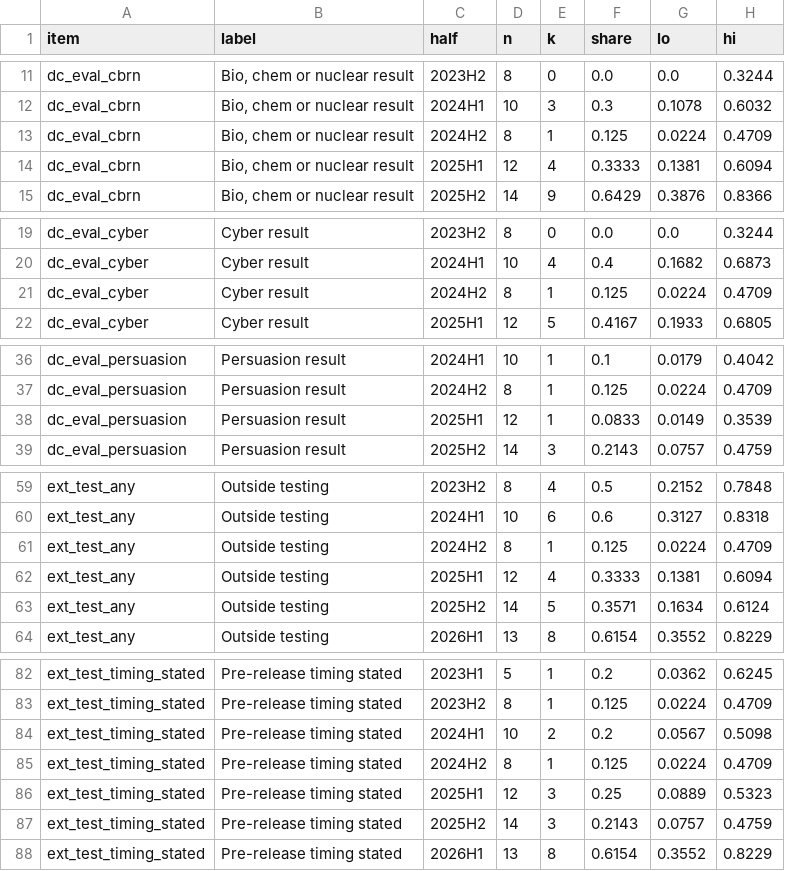
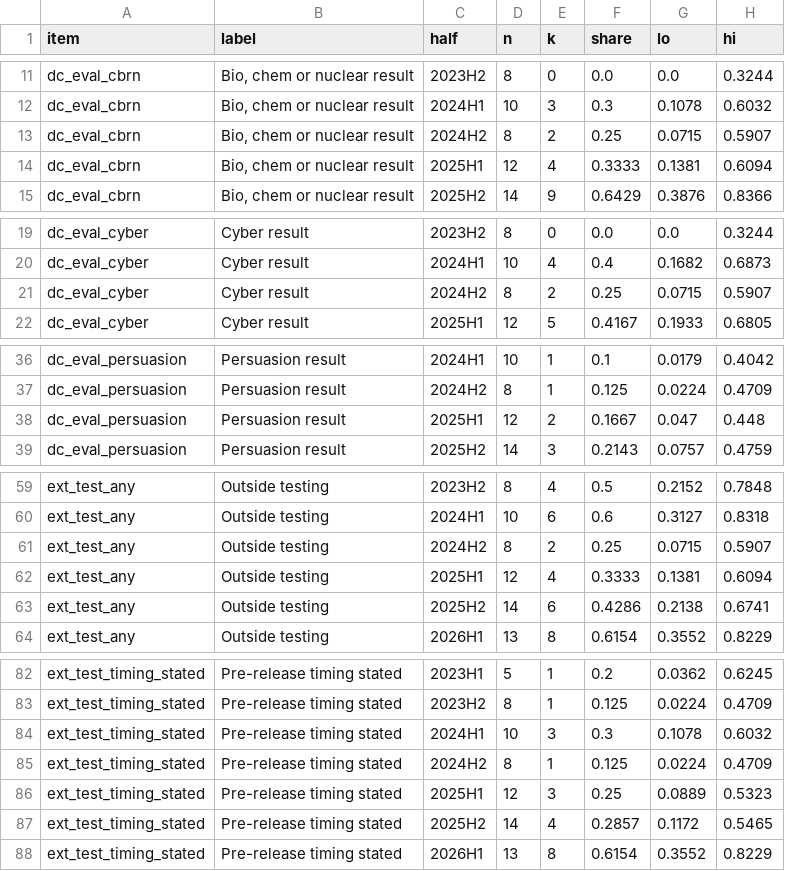
Before and after one commit to owizdom/tide, a CSV file: analysis/out/share_by_half_first_card.csv, drawn as a sheet; only a part is shown, gaps mark what is left out; the diff covers the shown part only.

```diff
--- a/analysis/out/share_by_half_first_card.csv
+++ b/analysis/out/share_by_half_first_card.csv
@@ -12,3 +12,3 @@ dc_eval_cbrn,"Bio, chem or nuclear result",2023H2,8,0,0.0,0.0,0.3244
 dc_eval_cbrn,"Bio, chem or nuclear result",2024H1,10,3,0.3,0.1078,0.6032
-dc_eval_cbrn,"Bio, chem or nuclear result",2024H2,8,1,0.125,0.0224,0.4709
+dc_eval_cbrn,"Bio, chem or nuclear result",2024H2,8,2,0.25,0.0715,0.5907
 dc_eval_cbrn,"Bio, chem or nuclear result",2025H1,12,4,0.3333,0.1381,0.6094
@@ -20,3 +20,3 @@ dc_eval_cyber,Cyber result,2023H2,8,0,0.0,0.0,0.3244
 dc_eval_cyber,Cyber result,2024H1,10,4,0.4,0.1682,0.6873
-dc_eval_cyber,Cyber result,2024H2,8,1,0.125,0.0224,0.4709
+dc_eval_cyber,Cyber result,2024H2,8,2,0.25,0.0715,0.5907
 dc_eval_cyber,Cyber result,2025H1,12,5,0.4167,0.1933,0.6805
@@ -37,3 +37,3 @@ dc_eval_persuasion,Persuasion result,2024H1,10,1,0.1,0.0179,0.4042
 dc_eval_persuasion,Persuasion result,2024H2,8,1,0.125,0.0224,0.4709
-dc_eval_persuasion,Persuasion result,2025H1,12,1,0.0833,0.0149,0.3539
+dc_eval_persuasion,Persuasion result,2025H1,12,2,0.1667,0.047,0.448
 dc_eval_persuasion,Persuasion result,2025H2,14,3,0.2143,0.0757,0.4759
@@ -60,5 +60,5 @@ ext_test_any,Outside testing,2023H2,8,4,0.5,0.2152,0.7848
 ext_test_any,Outside testing,2024H1,10,6,0.6,0.3127,0.8318
-ext_test_any,Outside testing,2024H2,8,1,0.125,0.0224,0.4709
+ext_test_any,Outside testing,2024H2,8,2,0.25,0.0715,0.5907
 ext_test_any,Outside testing,2025H1,12,4,0.3333,0.1381,0.6094
-ext_test_any,Outside testing,2025H2,14,5,0.3571,0.1634,0.6124
+ext_test_any,Outside testing,2025H2,14,6,0.4286,0.2138,0.6741
 ext_test_any,Outside testing,2026H1,13,8,0.6154,0.3552,0.8229
@@ -83,6 +83,6 @@ ext_test_timing_stated,Pre-release timing stated,2023H1,5,1,0.2,0.0362,0.6245
 ext_test_timing_stated,Pre-release timing stated,2023H2,8,1,0.125,0.0224,0.4709
-ext_test_timing_stated,Pre-release timing stated,2024H1,10,2,0.2,0.0567,0.5098
+ext_test_timing_stated,Pre-release timing stated,2024H1,10,3,0.3,0.1078,0.6032
 ext_test_timing_stated,Pre-release timing stated,2024H2,8,1,0.125,0.0224,0.4709
 ext_test_timing_stated,Pre-release timing stated,2025H1,12,3,0.25,0.0889,0.5323
-ext_test_timing_stated,Pre-release timing stated,2025H2,14,3,0.2143,0.0757,0.4759
+ext_test_timing_stated,Pre-release timing stated,2025H2,14,4,0.2857,0.1172,0.5465
 ext_test_timing_stated,Pre-release timing stated,2026H1,13,8,0.6154,0.3552,0.8229
```
Also changed, not shown: 12 edited cells elsewhere in this file, analysis/out/drops.csv, analysis/out/lab_by_half_any_dc.csv, 12 other files.
